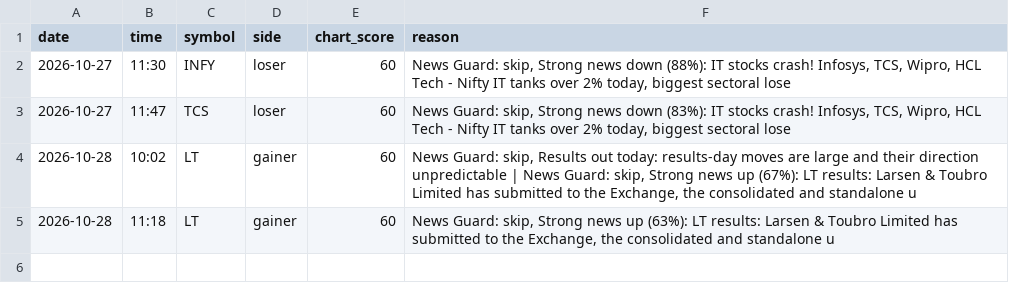
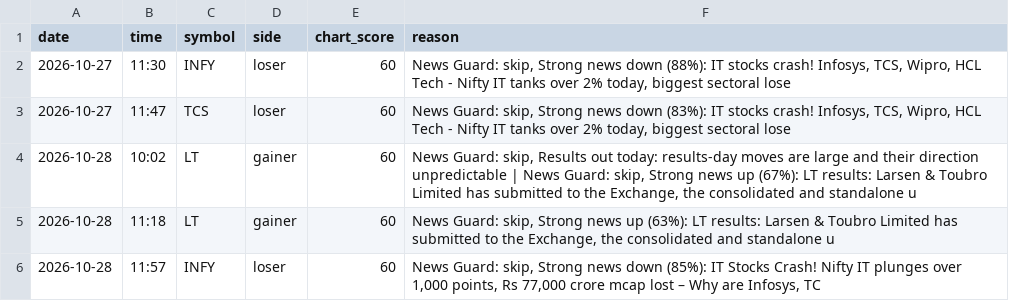
Before and after one commit to vishnupadma007-oss/Stock-market-scanner-of-India, a CSV file: journal/news_guard.csv, drawn as a sheet.

```diff
--- a/journal/news_guard.csv
+++ b/journal/news_guard.csv
@@ -5 +5,2 @@ date,time,symbol,side,chart_score,reason
 2026-10-28,11:18,LT,gainer,60,"News Guard: skip, Strong news up (63%): LT results: Larsen & Toubro Limited has submitted to the Exchange, the consolidated and standalone u"
+2026-10-28,11:57,INFY,loser,60,"News Guard: skip, Strong news down (85%): IT Stocks Crash! Nifty IT plunges over 1,000 points, Rs 77,000 crore mcap lost – Why are Infosys, TC"
```
